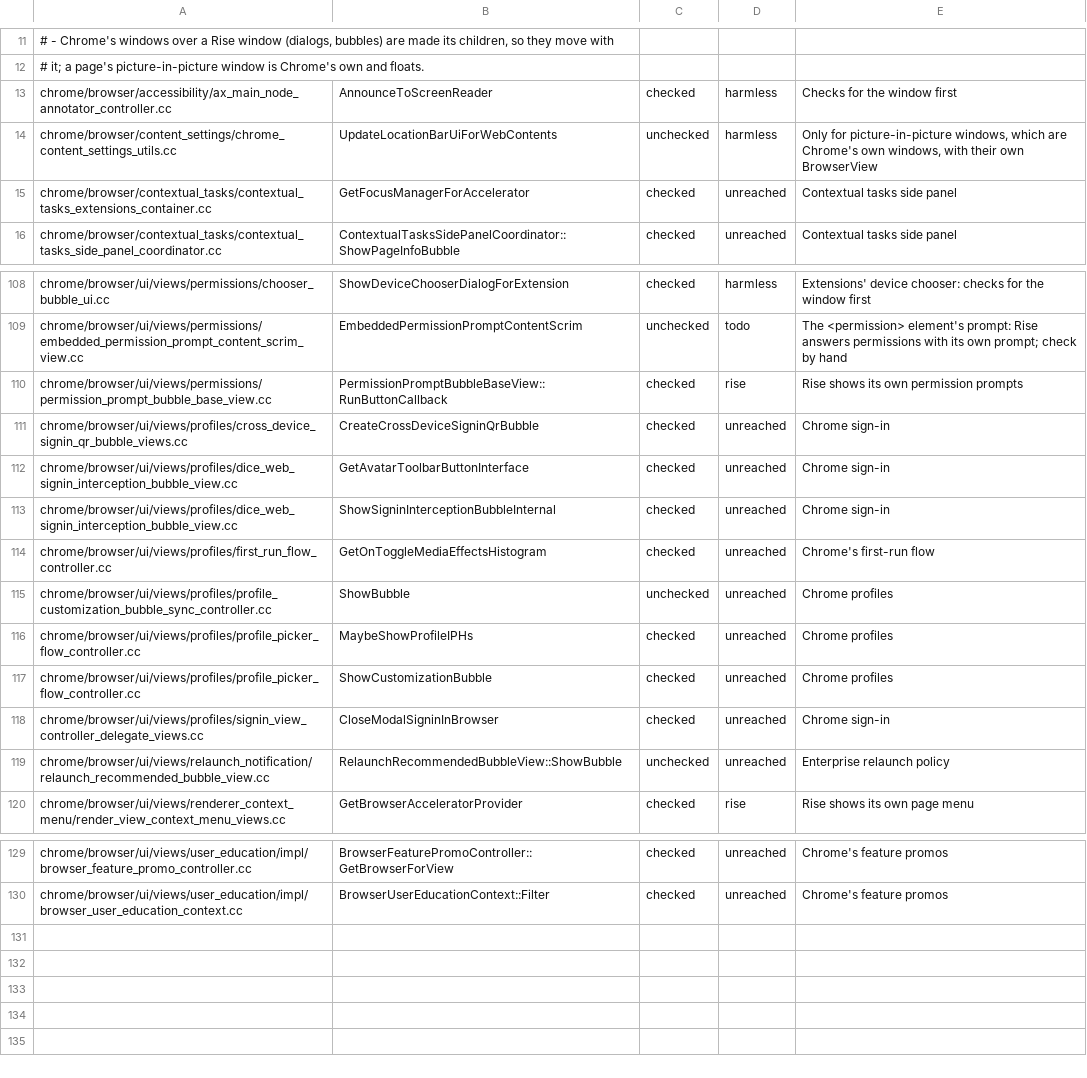
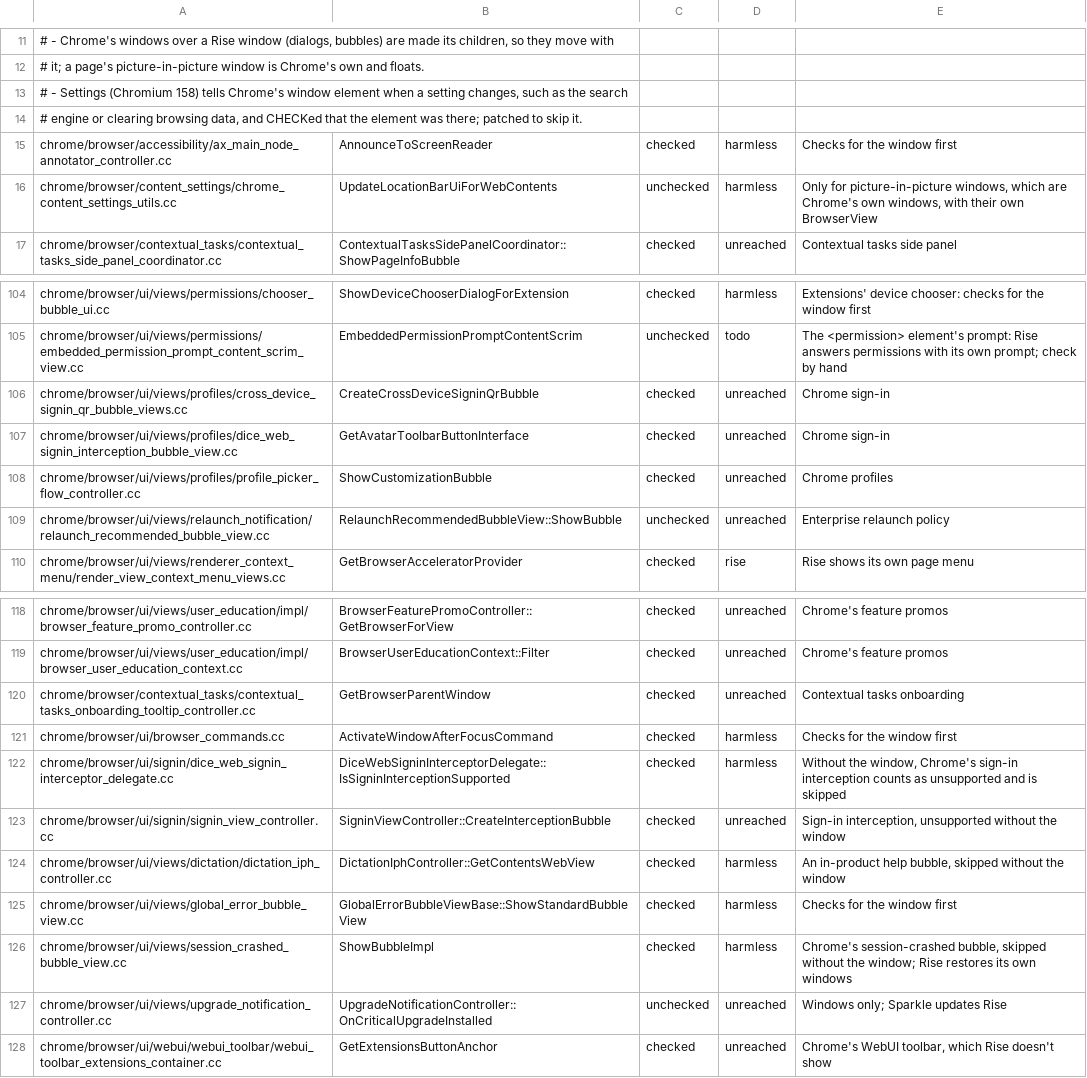
Before and after one commit to nocdn/Rise, a TSV file: Engine/fork/reach-ins.tsv, drawn as a sheet; only a part is shown, gaps mark what is left out; removed rows and columns are numbered as before the commit, all else as after; the diff covers the shown part only; the diff names each change by its address in the sheet, - before the commit and + after, or states it on an @@ line.

```diff
--- a/Engine/fork/reach-ins.tsv
+++ b/Engine/fork/reach-ins.tsv
+row 13: # - Settings (Chromium 158) tells Chrome's window element when a setting changes, such as the search
+row 14: # engine or clearing browsing data, and CHECKed that the element was there; patched to skip it.
-row 15: chrome/browser/contextual_tasks/contextual_tasks_extensions_container.cc | GetFocusManagerForAccelerator | checked | unreached | Contextual tasks side panel
-row 110: chrome/browser/ui/views/permissions/permission_prompt_bubble_base_view.cc | PermissionPromptBubbleBaseView::RunButtonCallback | checked | rise | Rise shows its own permission prompts
-row 113: chrome/browser/ui/views/profiles/dice_web_signin_interception_bubble_view.cc | ShowSigninInterceptionBubbleInternal | checked | unreached | Chrome sign-in
-row 114: chrome/browser/ui/views/profiles/first_run_flow_controller.cc | GetOnToggleMediaEffectsHistogram | checked | unreached | Chrome's first-run flow
-row 115: chrome/browser/ui/views/profiles/profile_customization_bubble_sync_controller.cc | ShowBubble | unchecked | unreached | Chrome profiles
-row 116: chrome/browser/ui/views/profiles/profile_picker_flow_controller.cc | MaybeShowProfileIPHs | checked | unreached | Chrome profiles
-row 118: chrome/browser/ui/views/profiles/signin_view_controller_delegate_views.cc | CloseModalSigninInBrowser | checked | unreached | Chrome sign-in
+row 120: chrome/browser/contextual_tasks/contextual_tasks_onboarding_tooltip_controller.cc | GetBrowserParentWindow | checked | unreached | Contextual tasks onboarding
+row 121: chrome/browser/ui/browser_commands.cc | ActivateWindowAfterFocusCommand | checked | harmless | Checks for the window first
+row 122: chrome/browser/ui/signin/dice_web_signin_interceptor_delegate.cc | DiceWebSigninInterceptorDelegate::IsSigninInterceptionSupported | checked | harmless | Without the window, Chrome's sign-in interception counts as unsupported and is skipped
+row 123: chrome/browser/ui/signin/signin_view_controller.cc | SigninViewController::CreateInterceptionBubble | checked | unreached | Sign-in interception, unsupported without the window
+row 124: chrome/browser/ui/views/dictation/dictation_iph_controller.cc | DictationIphController::GetContentsWebView | checked | harmless | An in-product help bubble, skipped without the window
+row 125: chrome/browser/ui/views/global_error_bubble_view.cc | GlobalErrorBubbleViewBase::ShowStandardBubbleView | checked | harmless | Checks for the window first
+row 126: chrome/browser/ui/views/session_crashed_bubble_view.cc | ShowBubbleImpl | checked | harmless | Chrome's session-crashed bubble, skipped without the window; Rise restores its own windows
+row 127: chrome/browser/ui/views/upgrade_notification_controller.cc | UpgradeNotificationController::OnCriticalUpgradeInstalled | unchecked | unreached | Windows only; Sparkle updates Rise
+row 128: chrome/browser/ui/webui/webui_toolbar/webui_toolbar_extensions_container.cc | GetExtensionsButtonAnchor | checked | unreached | Chrome's WebUI toolbar, which Rise doesn't show
```
Also changed, not shown: 6 removed rows elsewhere in this file, 56 other files.
